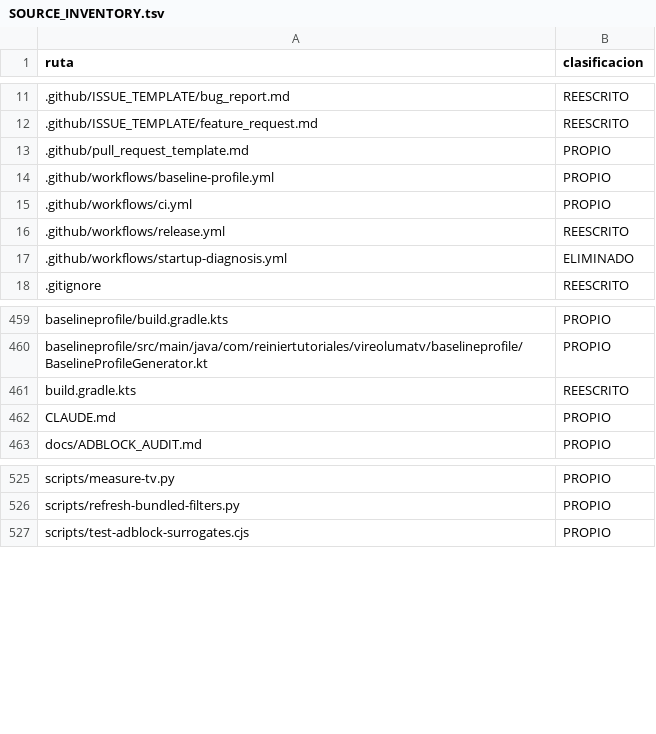
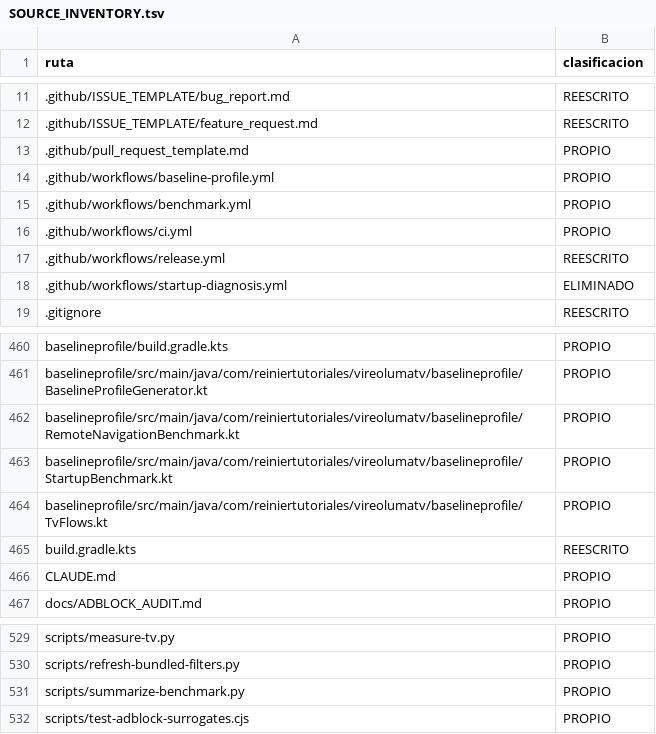
Before and after one commit to ReinierTutoriales/VireoLumaTV-browser, a TSV file: docs/audit/SOURCE_INVENTORY.tsv, drawn as a sheet; only a part is shown, gaps mark what is left out; the diff names each change by its address in the sheet, - before the commit and + after, or states it on an @@ line.

Commit message:
perf: Macrobenchmark y generador de perfiles con los recorridos del mando
El perfil incluido es anterior a la barra Compose: no contiene reglas del
código de activity/main/compose y baseline-prof.txt y startup-prof.txt son
idénticos. El generador separa el arranque (perfil de arranque) de los
recorridos de la cápsula, el menú, las pestañas y Ajustes (perfil general).

StartupBenchmark y RemoteNavigationBenchmark miden arranque en frío y
tiempo de fotograma sin compilar y con el perfil, en el mismo build. El
workflow manual Benchmark los ejecuta en un emulador gestionado y resume
la mediana y el P90. Cuando Baseline profile se lanza en una rama de
trabajo, el perfil se añade a esa rama en vez de abrir otro PR.

```diff
--- a/docs/audit/SOURCE_INVENTORY.tsv
+++ b/docs/audit/SOURCE_INVENTORY.tsv
+row 15: .github/workflows/benchmark.yml | PROPIO
+row 462: baselineprofile/src/main/java/com/reiniertutoriales/vireolumatv/baselineprofile/RemoteNavigationBenchmark.kt | PROPIO
+row 463: baselineprofile/src/main/java/com/reiniertutoriales/vireolumatv/baselineprofile/StartupBenchmark.kt | PROPIO
+row 464: baselineprofile/src/main/java/com/reiniertutoriales/vireolumatv/baselineprofile/TvFlows.kt | PROPIO
+row 531: scripts/summarize-benchmark.py | PROPIO
```
Also changed, not shown: 9 other files.
